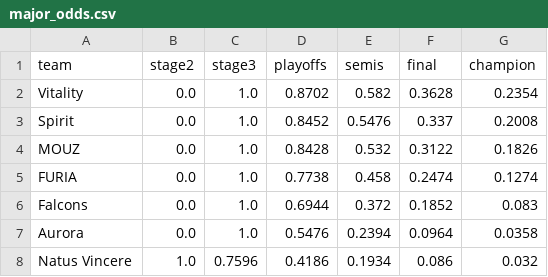
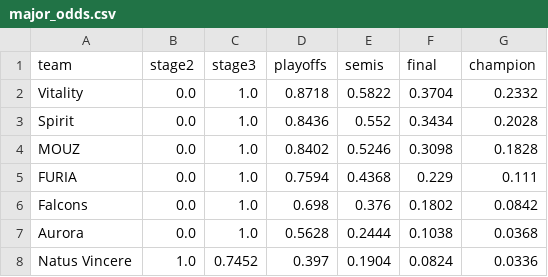
Before and after one commit to aamarnath1/cs2-major-predictor, a CSV file: outputs/major_odds.csv, drawn as a sheet; only a part is shown; the diff covers the shown part only.

```diff
--- a/outputs/major_odds.csv
+++ b/outputs/major_odds.csv
@@ -1,8 +1,8 @@
 team,stage2,stage3,playoffs,semis,final,champion
-Vitality,0.0,1.0,0.8702,0.582,0.3628,0.2354
-Spirit,0.0,1.0,0.8452,0.5476,0.337,0.2008
-MOUZ,0.0,1.0,0.8428,0.532,0.3122,0.1826
-FURIA,0.0,1.0,0.7738,0.458,0.2474,0.1274
-Falcons,0.0,1.0,0.6944,0.372,0.1852,0.083
-Aurora,0.0,1.0,0.5476,0.2394,0.0964,0.0358
-Natus Vincere,1.0,0.7596,0.4186,0.1934,0.086,0.032
+Vitality,0.0,1.0,0.8718,0.5822,0.3704,0.2332
+Spirit,0.0,1.0,0.8436,0.552,0.3434,0.2028
+MOUZ,0.0,1.0,0.8402,0.5246,0.3098,0.1828
+FURIA,0.0,1.0,0.7594,0.4368,0.229,0.111
+Falcons,0.0,1.0,0.698,0.376,0.1802,0.0842
+Aurora,0.0,1.0,0.5628,0.2444,0.1038,0.0368
+Natus Vincere,1.0,0.7452,0.397,0.1904,0.0824,0.0336
```
Also changed, not shown: 7 added rows, 7 removed rows and 46 edited cells elsewhere in this file, 4 other files.
